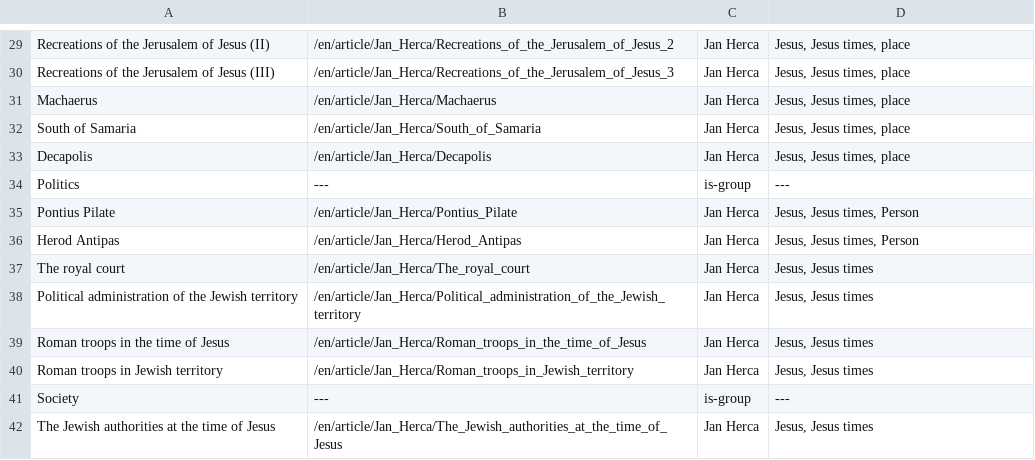
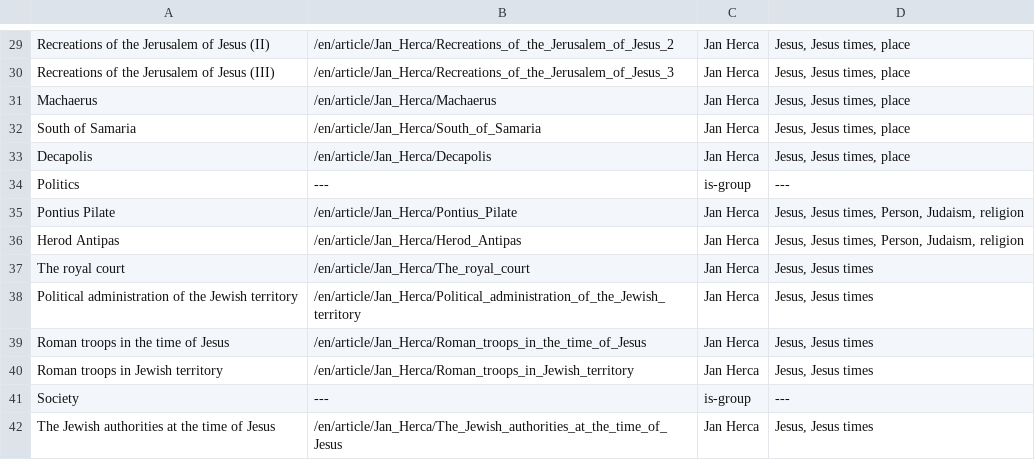
Before and after one commit to JanHerca/urantiapedia, a TSV file: input/txt/articles-en/articles_jan_herca.tsv, drawn as a sheet; only a part is shown, gaps mark what is left out.

Commit message:
Jan Herca articles

```diff
--- a/input/txt/articles-en/articles_jan_herca.tsv
+++ b/input/txt/articles-en/articles_jan_herca.tsv
@@ -34,4 +34,4 @@ Decapolis	/en/article/Jan_Herca/Decapolis	Jan Herca	Jesus, Jesus times, place
 Politics	---	is-group	---
-Pontius Pilate	/en/article/Jan_Herca/Pontius_Pilate	Jan Herca	Jesus, Jesus times, Person
-Herod Antipas	/en/article/Jan_Herca/Herod_Antipas	Jan Herca	Jesus, Jesus times, Person
+Pontius Pilate	/en/article/Jan_Herca/Pontius_Pilate	Jan Herca	Jesus, Jesus times, Person, Judaism, religion
+Herod Antipas	/en/article/Jan_Herca/Herod_Antipas	Jan Herca	Jesus, Jesus times, Person, Judaism, religion
 The royal court	/en/article/Jan_Herca/The_royal_court	Jan Herca	Jesus, Jesus times
```
Also changed, not shown: 10 other files.
